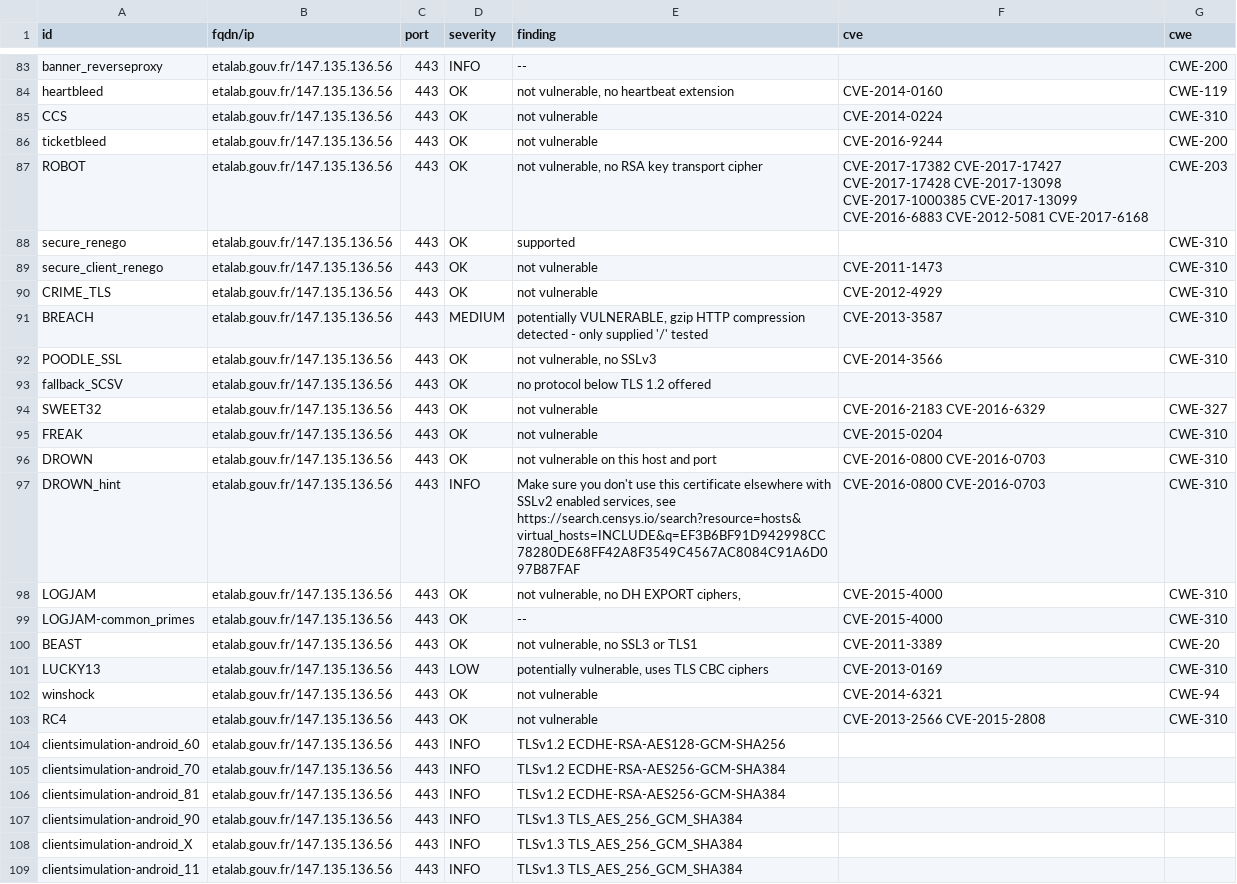
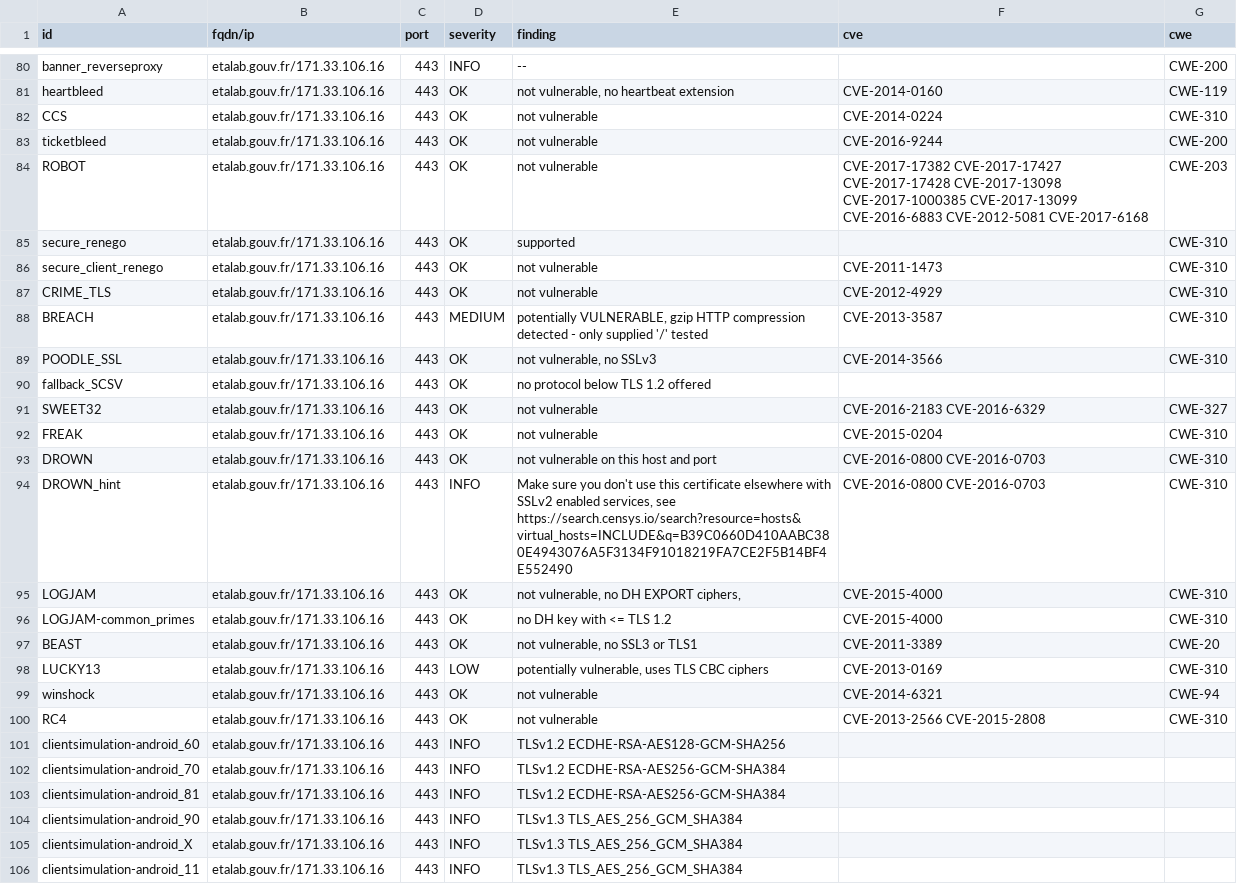
Before and after one commit to GKO-org/dashlordPrd4, a CSV file: results/aHR0cHM6Ly9ldGFsYWIuZ291di5mcg==/testssl.csv, drawn as a sheet; only a part is shown, gaps mark what is left out; addresses are those after the commit; the diff covers the shown part only; the diff names each change by its address in the sheet, - before the commit and + after, or states it on an @@ line.

Commit message:
update: https://etalab.gouv.fr

```diff
--- a/results/aHR0cHM6Ly9ldGFsYWIuZ291di5mcg==/testssl.csv
+++ b/results/aHR0cHM6Ly9ldGFsYWIuZ291di5mcg==/testssl.csv
-B80:B106 (fqdn/ip): etalab.gouv.fr/147.135.136.56
+B80:B106 (fqdn/ip): etalab.gouv.fr/171.33.106.16
-E84 (finding): not vulnerable, no RSA key transport cipher
+E84 (finding): not vulnerable
-E94 (finding): …services, see https://search.censys.io/search?resource=hosts&virtual_hosts=INCLUDE&q=EF3B6BF91D942998CC78280DE68FF42A8F3549C4567AC8084C91A6D097B87FAF
+E94 (finding): …services, see https://search.censys.io/search?resource=hosts&virtual_hosts=INCLUDE&q=B39C0660D410AABC380E4943076A5F3134F91018219FA7CE2F5B14BF4E552490
-E96 (finding): --
+E96 (finding): no DH key with <= TLS 1.2
```
Also changed, not shown: 1 added row, 4 removed rows and 144 edited cells elsewhere in this file, 10 other files.
